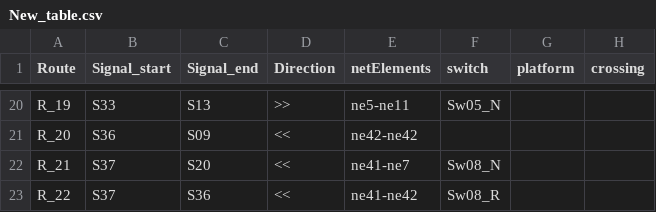
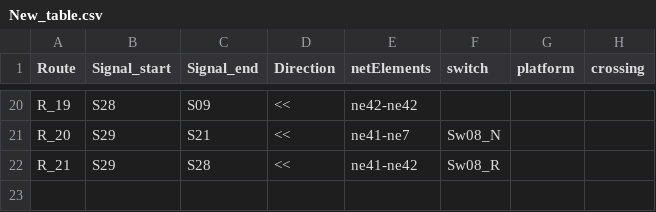
Before and after one commit to GICSAFePhD/RailML, a CSV file: Layouts/Example_6/New_table.csv, drawn as a sheet; only a part is shown, gaps mark what is left out; the diff covers the shown part only; the diff names each change by its address in the sheet, - before the commit and + after, or states it on an @@ line.

```diff
--- a/Layouts/Example_6/New_table.csv
+++ b/Layouts/Example_6/New_table.csv
-B20 (Signal_start): S33
+B20 (Signal_start): S28
-C20 (Signal_end): S13
+C20 (Signal_end): S09
-D20 (Direction): >>
+D20 (Direction): <<
-E20 (netElements): ne5-ne11
+E20 (netElements): ne42-ne42
-F20 (switch): Sw05_N
+F20 (switch): (empty)
-B21 (Signal_start): S36
+B21 (Signal_start): S29
-C21 (Signal_end): S09
+C21 (Signal_end): S21
-E21 (netElements): ne42-ne42
+E21 (netElements): ne41-ne7
-F21 (switch): (empty)
+F21 (switch): Sw08_N
-B22 (Signal_start): S37
+B22 (Signal_start): S29
-C22 (Signal_end): S20
+C22 (Signal_end): S28
-E22 (netElements): ne41-ne7
+E22 (netElements): ne41-ne42
-F22 (switch): Sw08_N
+F22 (switch): Sw08_R
-row 23: R_22 | S37 | S36 | << | ne41-ne42 | Sw08_R
```
Also changed, not shown: 61 edited cells elsewhere in this file, Layouts/Example_5/New_table.csv, 6 other files.
